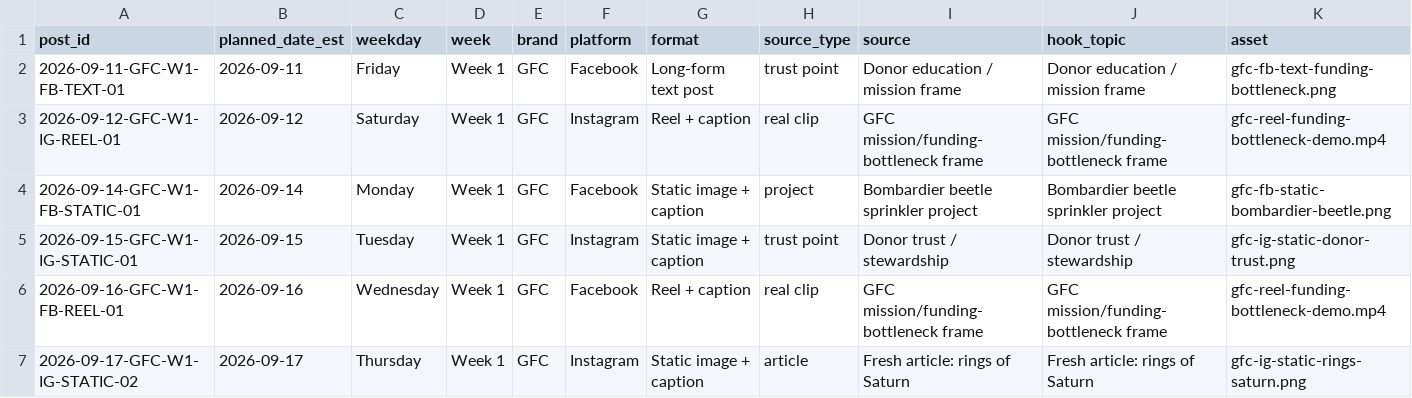
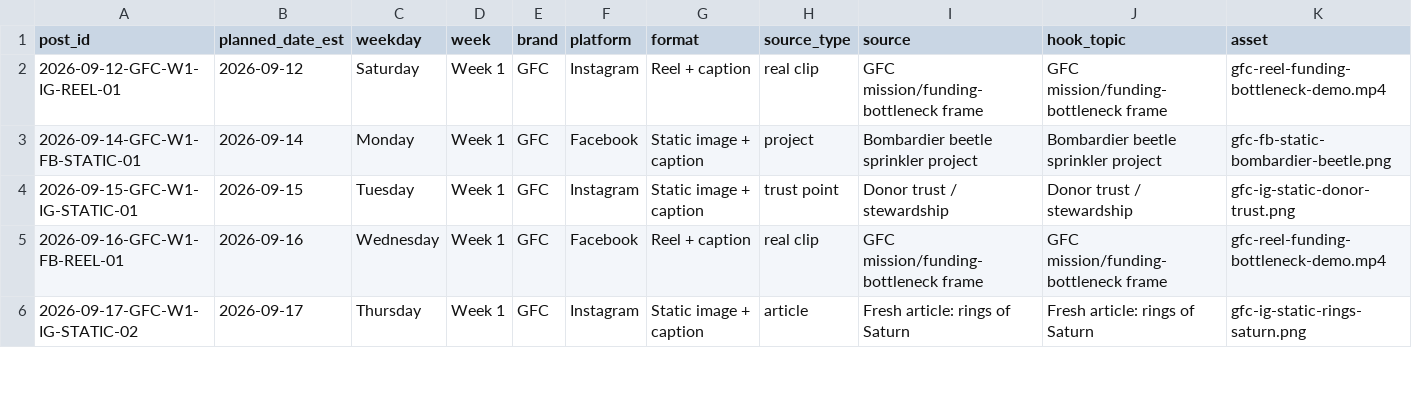
Before and after one commit to swsmusic/gfc-social-ledger, a CSV file: gfc-social-upcoming-14-days.csv, drawn as a sheet; only a part is shown; removed rows and columns are numbered as before the commit, all else as after; rows hold the shown columns only; the diff covers the shown part only; the diff names each change by its address in the sheet, - before the commit and + after, or states it on an @@ line.

Commit message:
Update GFC social ledger 2026-09-12T10:00:20Z

```diff
--- a/gfc-social-upcoming-14-days.csv
+++ b/gfc-social-upcoming-14-days.csv
-row 2: 2026-09-11-GFC-W1-FB-TEXT-01 | 2026-09-11 | Friday | Week 1 | GFC | Facebook | Long-form text post | trust point | Donor education / mission frame | Donor education / mission frame | gfc-fb-text-funding-bottleneck.png
```
Also changed, not shown: 1 added row and 6 edited cells elsewhere in this file, 1 other file.
